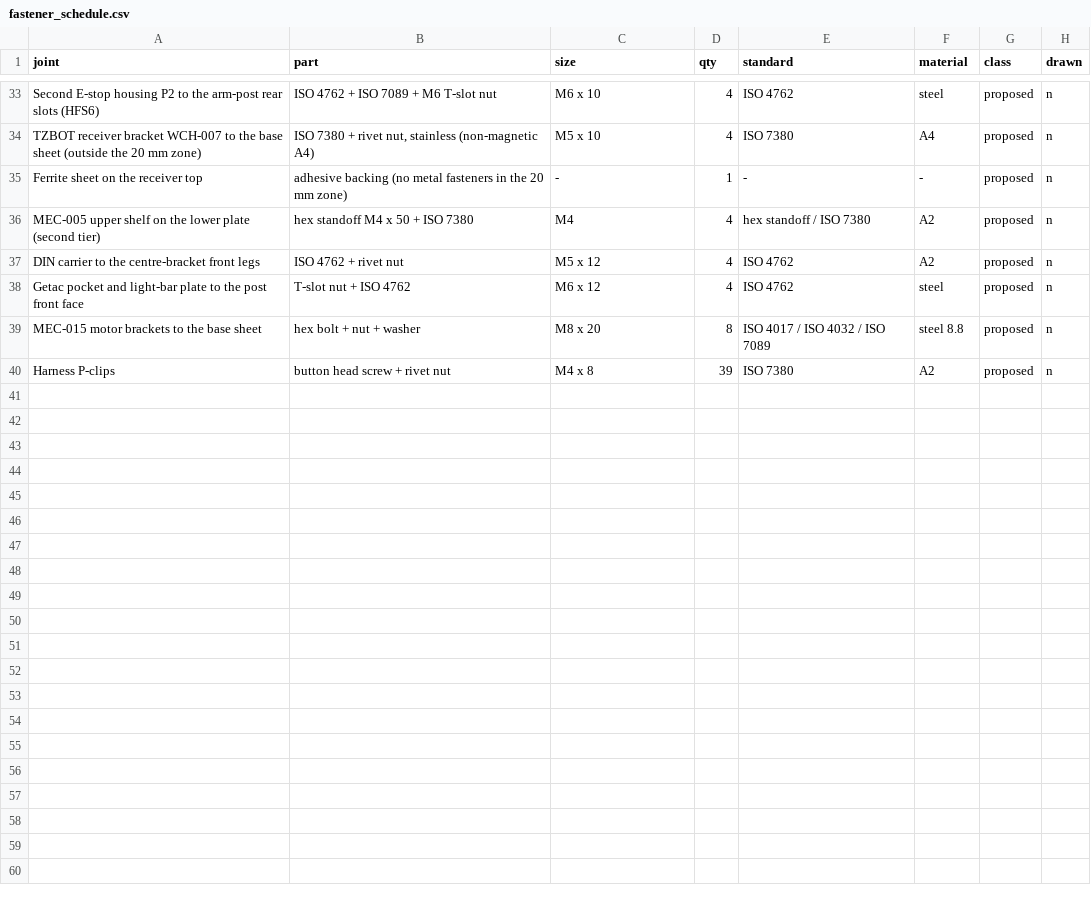
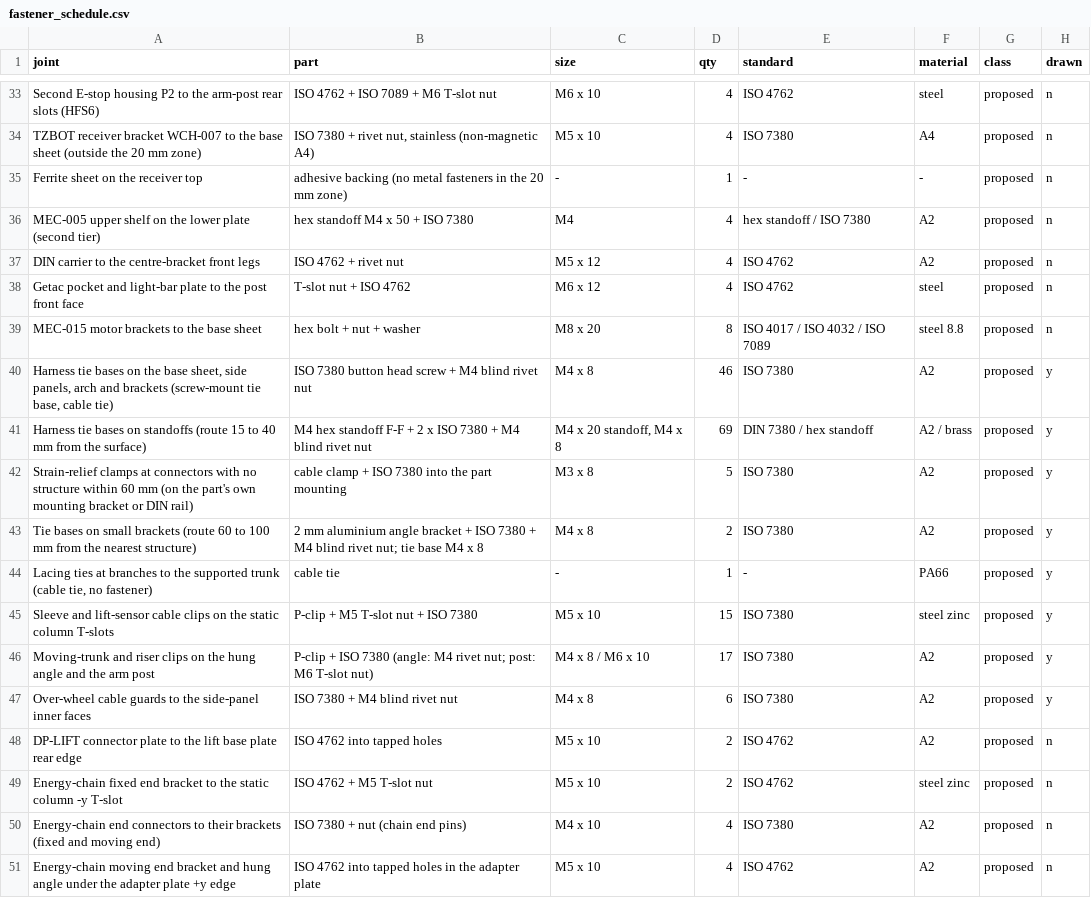
Before and after one commit to openAMRobot/openamrobot-docs, a CSV file: docs/assets/roadmap/model/fastener_schedule.csv, drawn as a sheet; only a part is shown, gaps mark what is left out.

```diff
--- a/docs/assets/roadmap/model/fastener_schedule.csv
+++ b/docs/assets/roadmap/model/fastener_schedule.csv
@@ -39,2 +39,13 @@ Getac pocket and light-bar plate to the post front face,T-slot nut + ISO 4762,M6
 MEC-015 motor brackets to the base sheet,hex bolt + nut + washer,M8 x 20,8,ISO 4017 / ISO 4032 / ISO 7089,steel 8.8,proposed,n
-Harness P-clips,button head screw + rivet nut,M4 x 8,39,ISO 7380,A2,proposed,n
+"Harness tie bases on the base sheet, side panels, arch and brackets (screw-mount tie base, cable tie)",ISO 7380 button head screw + M4 blind rivet nut,M4 x 8,46,ISO 7380,A2,proposed,y
+Harness tie bases on standoffs (route 15 to 40 mm from the surface),M4 hex standoff F-F + 2 x ISO 7380 + M4 blind rivet nut,"M4 x 20 standoff, M4 x 8",69,DIN 7380 / hex standoff,A2 / brass,proposed,y
+Strain-relief clamps at connectors with no structure within 60 mm (on the part's own mounting bracket or DIN rail),cable clamp + ISO 7380 into the part mounting,M3 x 8,5,ISO 7380,A2,proposed,y
+Tie bases on small brackets (route 60 to 100 mm from the nearest structure),2 mm aluminium angle bracket + ISO 7380 + M4 blind rivet nut; tie base M4 x 8,M4 x 8,2,ISO 7380,A2,proposed,y
+"Lacing ties at branches to the supported trunk (cable tie, no fastener)",cable tie,-,1,-,PA66,proposed,y
+Sleeve and lift-sensor cable clips on the static column T-slots,P-clip + M5 T-slot nut + ISO 7380,M5 x 10,15,ISO 7380,steel zinc,proposed,y
+Moving-trunk and riser clips on the hung angle and the arm post,P-clip + ISO 7380 (angle: M4 rivet nut; post: M6 T-slot nut),M4 x 8 / M6 x 10,17,ISO 7380,A2,proposed,y
+Over-wheel cable guards to the side-panel inner faces,ISO 7380 + M4 blind rivet nut,M4 x 8,6,ISO 7380,A2,proposed,y
+DP-LIFT connector plate to the lift base plate rear edge,ISO 4762 into tapped holes,M5 x 10,2,ISO 4762,A2,proposed,n
+Energy-chain fixed end bracket to the static column -y T-slot,ISO 4762 + M5 T-slot nut,M5 x 10,2,ISO 4762,steel zinc,proposed,n
+Energy-chain end connectors to their brackets (fixed and moving end),ISO 7380 + nut (chain end pins),M4 x 10,4,ISO 7380,A2,proposed,n
+Energy-chain moving end bracket and hung angle under the adapter plate +y edge,ISO 4762 into tapped holes in the adapter plate,M5 x 10,4,ISO 4762,A2,proposed,n
```
Also changed, not shown: docs/assets/roadmap/model/assembly_sequence.csv, docs/assets/roadmap/model/bom_coverage.csv, 24 other files.
